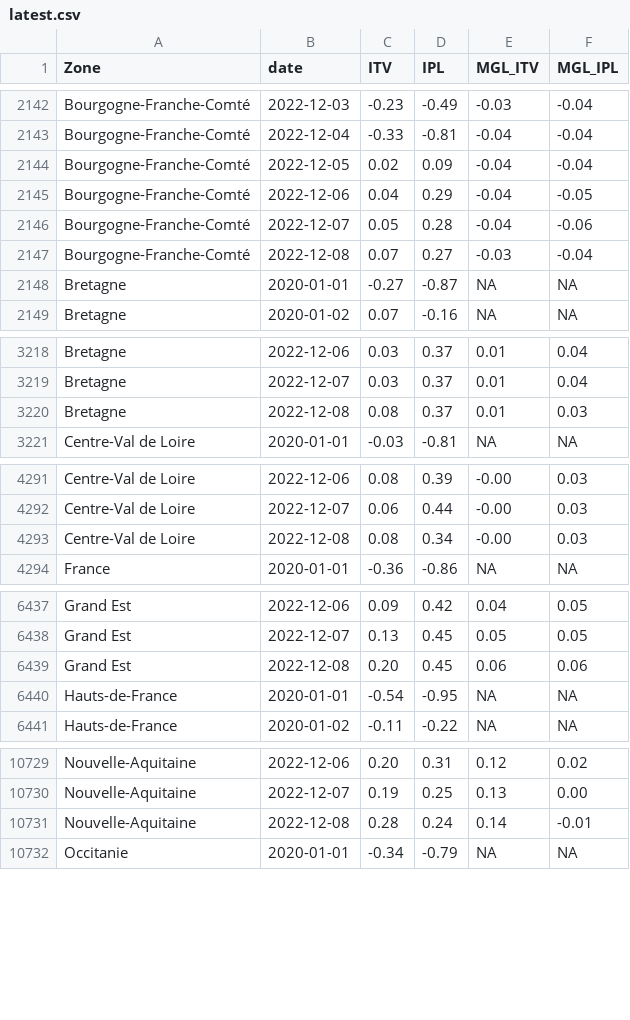
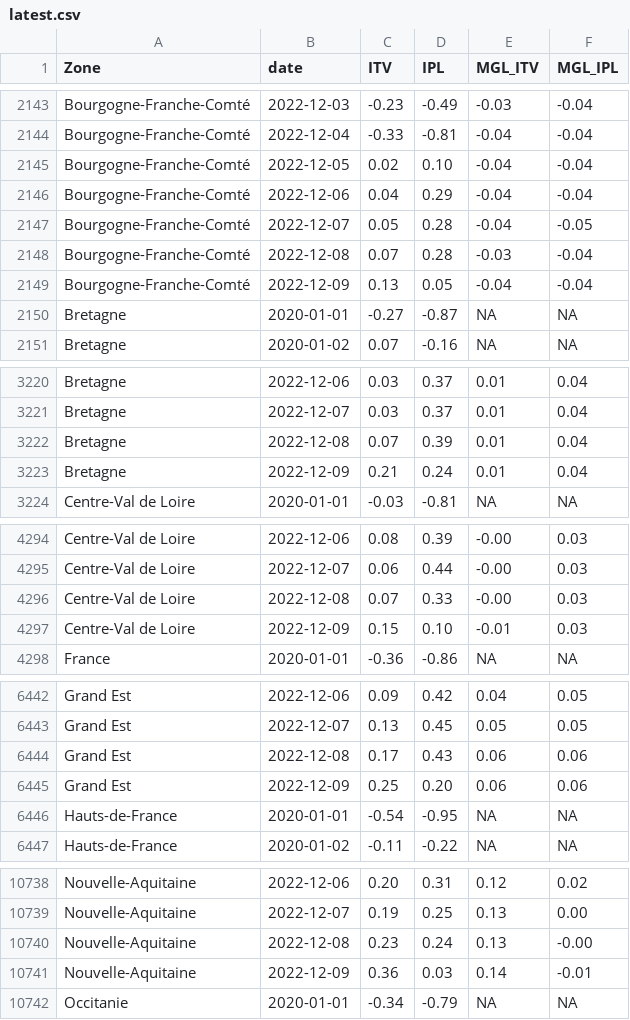
Before and after one commit to CEREMA/data-trafic, a CSV file: fr/latest.csv, drawn as a sheet; only a part is shown, gaps mark what is left out; the diff covers the shown part only.

```diff
--- a/fr/latest.csv
+++ b/fr/latest.csv
@@ -2143,6 +2144,7 @@ Bourgogne-Franche-Comté,2022-12-03,-0.23,-0.49,-0.03,-0.04
 Bourgogne-Franche-Comté,2022-12-04,-0.33,-0.81,-0.04,-0.04
-Bourgogne-Franche-Comté,2022-12-05,0.02,0.09,-0.04,-0.04
-Bourgogne-Franche-Comté,2022-12-06,0.04,0.29,-0.04,-0.05
-Bourgogne-Franche-Comté,2022-12-07,0.05,0.28,-0.04,-0.06
-Bourgogne-Franche-Comté,2022-12-08,0.07,0.27,-0.03,-0.04
+Bourgogne-Franche-Comté,2022-12-05,0.02,0.10,-0.04,-0.04
+Bourgogne-Franche-Comté,2022-12-06,0.04,0.29,-0.04,-0.04
+Bourgogne-Franche-Comté,2022-12-07,0.05,0.28,-0.04,-0.05
+Bourgogne-Franche-Comté,2022-12-08,0.07,0.28,-0.03,-0.04
+Bourgogne-Franche-Comté,2022-12-09,0.13,0.05,-0.04,-0.04
 Bretagne,2020-01-01,-0.27,-0.87,NA,NA
@@ -3219,3 +3221,4 @@ Bretagne,2022-12-06,0.03,0.37,0.01,0.04
 Bretagne,2022-12-07,0.03,0.37,0.01,0.04
-Bretagne,2022-12-08,0.08,0.37,0.01,0.03
+Bretagne,2022-12-08,0.07,0.39,0.01,0.04
+Bretagne,2022-12-09,0.21,0.24,0.01,0.04
 Centre-Val de Loire,2020-01-01,-0.03,-0.81,NA,NA
@@ -4292,3 +4295,4 @@ Centre-Val de Loire,2022-12-06,0.08,0.39,-0.00,0.03
 Centre-Val de Loire,2022-12-07,0.06,0.44,-0.00,0.03
-Centre-Val de Loire,2022-12-08,0.08,0.34,-0.00,0.03
+Centre-Val de Loire,2022-12-08,0.07,0.33,-0.00,0.03
+Centre-Val de Loire,2022-12-09,0.15,0.10,-0.01,0.03
 France,2020-01-01,-0.36,-0.86,NA,NA
@@ -6438,3 +6443,4 @@ Grand Est,2022-12-06,0.09,0.42,0.04,0.05
 Grand Est,2022-12-07,0.13,0.45,0.05,0.05
-Grand Est,2022-12-08,0.20,0.45,0.06,0.06
+Grand Est,2022-12-08,0.17,0.43,0.06,0.06
+Grand Est,2022-12-09,0.25,0.20,0.06,0.06
 Hauts-de-France,2020-01-01,-0.54,-0.95,NA,NA
@@ -10730,3 +10739,4 @@ Nouvelle-Aquitaine,2022-12-06,0.20,0.31,0.12,0.02
 Nouvelle-Aquitaine,2022-12-07,0.19,0.25,0.13,0.00
-Nouvelle-Aquitaine,2022-12-08,0.28,0.24,0.14,-0.01
+Nouvelle-Aquitaine,2022-12-08,0.23,0.24,0.13,-0.00
+Nouvelle-Aquitaine,2022-12-09,0.36,0.03,0.14,-0.01
 Occitanie,2020-01-01,-0.34,-0.79,NA,NA
```
Also changed, not shown: 8 added rows and 2 edited cells elsewhere in this file, collectivites/paris_brut_latest.csv, collectivites/paris_latest.csv, 2 other files.
